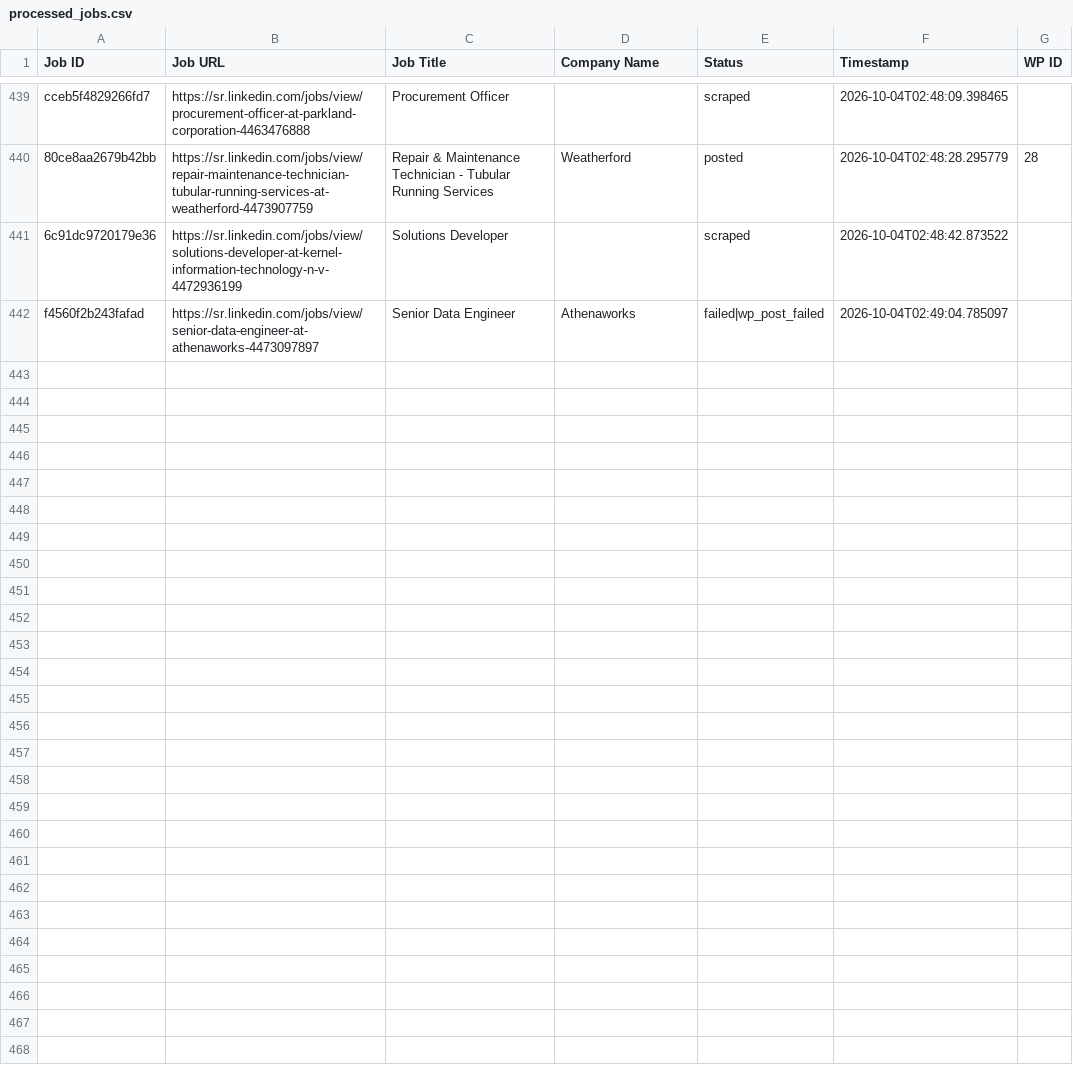
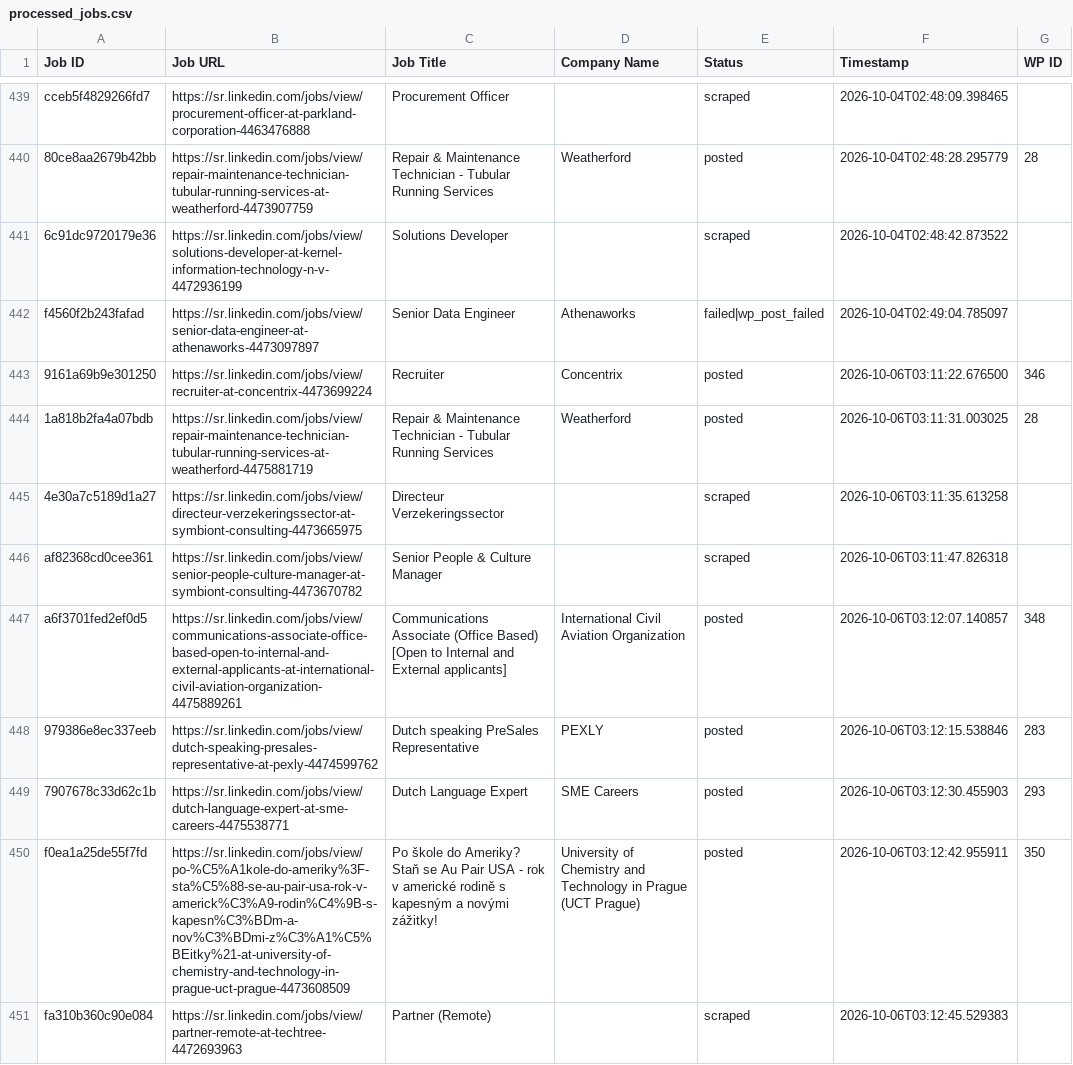
Before and after one commit to vindoky/sr, a CSV file: processed_jobs.csv, drawn as a sheet; only a part is shown, gaps mark what is left out; the diff names each change by its address in the sheet, - before the commit and + after, or states it on an @@ line.

```diff
--- a/processed_jobs.csv
+++ b/processed_jobs.csv
+row 443: 9161a69b9e301250 | https://sr.linkedin.com/jobs/view/recruiter-at-concentrix-4473699224 | Recruiter | Concentrix | posted | 2026-10-06T03:11:22.676500 | 346
+row 444: 1a818b2fa4a07bdb | https://sr.linkedin.com/jobs/view/repair-maintenance-technician-tubular-running-services-at-weatherford-4475881719 | Repair & Maintenance Technician - Tubular Running Services | Weatherford | posted | 2026-10-06T03:11:31.003025 | 28
+row 445: 4e30a7c5189d1a27 | https://sr.linkedin.com/jobs/view/directeur-verzekeringssector-at-symbiont-consulting-4473665975 | Directeur Verzekeringssector |  | scraped | 2026-10-06T03:11:35.613258
+row 446: af82368cd0cee361 | https://sr.linkedin.com/jobs/view/senior-people-culture-manager-at-symbiont-consulting-4473670782 | Senior People & Culture Manager |  | scraped | 2026-10-06T03:11:47.826318
+row 447: a6f3701fed2ef0d5 | https://sr.linkedin.com/jobs/view/communications-associate-office-based-open-to-internal-and-external-applicants-at-international-civil-aviation-organization-4475889261 | Communications Associate (Office Based) [Open to Internal and External applicants] | International Civil Aviation Organization | posted | 2026-10-06T03:12:07.140857 | 348
+row 448: 979386e8ec337eeb | https://sr.linkedin.com/jobs/view/dutch-speaking-presales-representative-at-pexly-4474599762 | Dutch speaking PreSales Representative | PEXLY | posted | 2026-10-06T03:12:15.538846 | 283
+row 449: 7907678c33d62c1b | https://sr.linkedin.com/jobs/view/dutch-language-expert-at-sme-careers-4475538771 | Dutch Language Expert | SME Careers | posted | 2026-10-06T03:12:30.455903 | 293
+row 450: f0ea1a25de55f7fd | https://sr.linkedin.com/jobs/view/po-%C5%A1kole-do-ameriky%3F-sta%C5%88-se-au-pair-usa-rok-v-americk%C3%A9-rodin%C4%9B-s-kapesn%C3%BDm-a-nov%C3%BDmi-z%C3%A1%C5%BEitky%21-at-university-of-chemistry-and-technology-in-prague-uct-prague-4473608509 | Po škole do Ameriky? Staň se Au Pair USA - rok v americké rodině s kapesným a novými zážitky! | University of Chemistry and Technology in Prague (UCT Prague) | posted | 2026-10-06T03:12:42.955911 | 350
+row 451: fa310b360c90e084 | https://sr.linkedin.com/jobs/view/partner-remote-at-techtree-4472693963 | Partner (Remote) |  | scraped | 2026-10-06T03:12:45.529383
```
